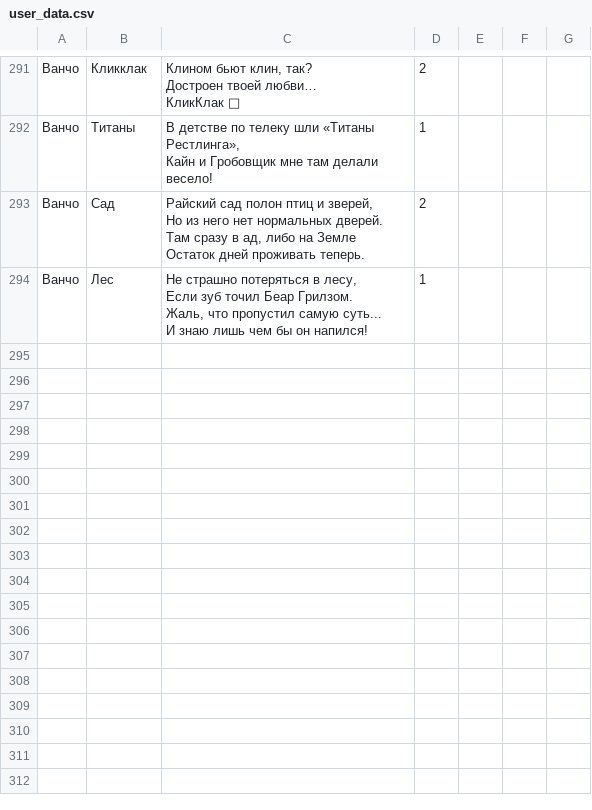
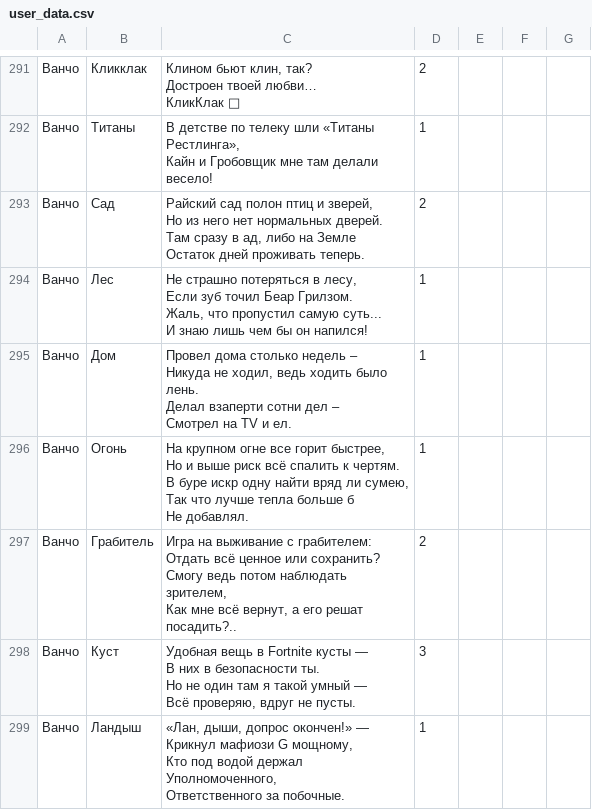
Before and after one commit to folyaev/FTGB, a CSV file: user_data.csv, drawn as a sheet; only a part is shown, gaps mark what is left out; ↵ is a line break in a cell; the diff names each change by its address in the sheet, - before the commit and + after, or states it on an @@ line.

```diff
--- a/user_data.csv
+++ b/user_data.csv
+row 295: Ванчо | Дом | Провел дома столько недель – ↵ Никуда не ходил, ведь ходить было лень. ↵ Делал взаперти сотни дел – ↵ Смотрел на TV и ел. | 1
+row 296: Ванчо | Огонь | На крупном огне все горит быстрее, ↵ Но и выше риск всё спалить к чертям. ↵ В буре искр одну найти вряд ли сумею, ↵ Так что лучше тепла больше б ↵ Не добавлял. | 1
+row 297: Ванчо | Грабитель | Игра на выживание с грабителем: ↵ Отдать всё ценное или сохранить? ↵ Смогу ведь потом наблюдать зрителем, ↵ Как мне всё вернут, а его решат посадить?.. | 2
+row 298: Ванчо | Куст | Удобная вещь в Fortnite кусты — ↵ В них в безопасности ты. ↵ Но не один там я такой умный — ↵ Всё проверяю, вдруг не пусты. | 3
+row 299: Ванчо | Ландыш | «Лан, дыши, допрос окончен!» — ↵ Крикнул мафиози G мощному, ↵ Кто под водой держал ↵ Уполномоченного, ↵ Ответственного за побочные. | 1
```
Also changed, not shown: 2 other files.
